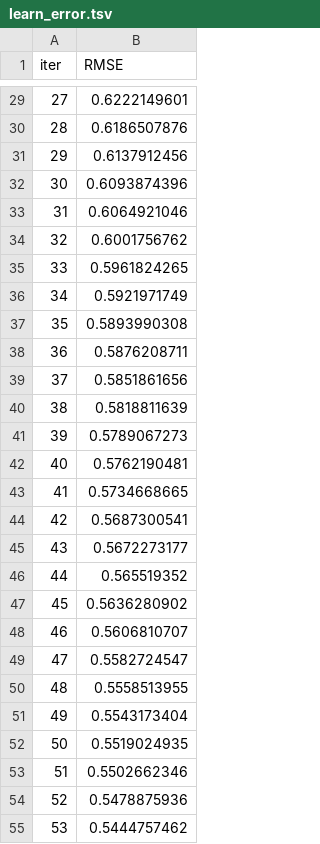
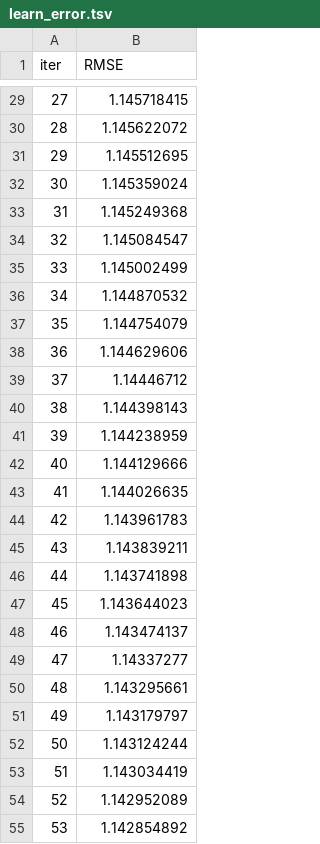
Before and after one commit to NattiMan/GenericTemplate, a TSV file: catboost_info/learn_error.tsv, drawn as a sheet; only a part is shown, gaps mark what is left out; the diff covers the shown part only.

```diff
--- a/catboost_info/learn_error.tsv
+++ b/catboost_info/learn_error.tsv
@@ -29,27 +29,27 @@ iter	RMSE
-27	0.6222149601
-28	0.6186507876
-29	0.6137912456
-30	0.6093874396
-31	0.6064921046
-32	0.6001756762
-33	0.5961824265
-34	0.5921971749
-35	0.5893990308
-36	0.5876208711
-37	0.5851861656
-38	0.5818811639
-39	0.5789067273
-40	0.5762190481
-41	0.5734668665
-42	0.5687300541
-43	0.5672273177
-44	0.565519352
-45	0.5636280902
-46	0.5606810707
-47	0.5582724547
-48	0.5558513955
-49	0.5543173404
-50	0.5519024935
-51	0.5502662346
-52	0.5478875936
-53	0.5444757462
+27	1.145718415
+28	1.145622072
+29	1.145512695
+30	1.145359024
+31	1.145249368
+32	1.145084547
+33	1.145002499
+34	1.144870532
+35	1.144754079
+36	1.144629606
+37	1.14446712
+38	1.144398143
+39	1.144238959
+40	1.144129666
+41	1.144026635
+42	1.143961783
+43	1.143839211
+44	1.143741898
+45	1.143644023
+46	1.143474137
+47	1.14337277
+48	1.143295661
+49	1.143179797
+50	1.143124244
+51	1.143034419
+52	1.142952089
+53	1.142854892
```
Also changed, not shown: 73 edited cells elsewhere in this file, catboost_info/time_left.tsv, 8 other files.
